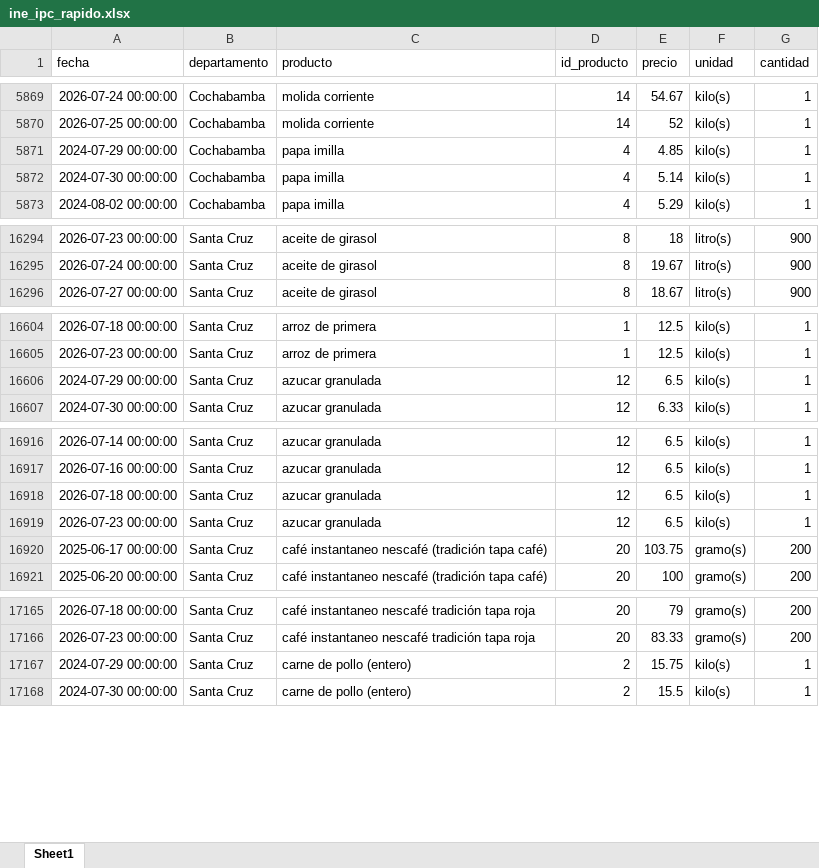
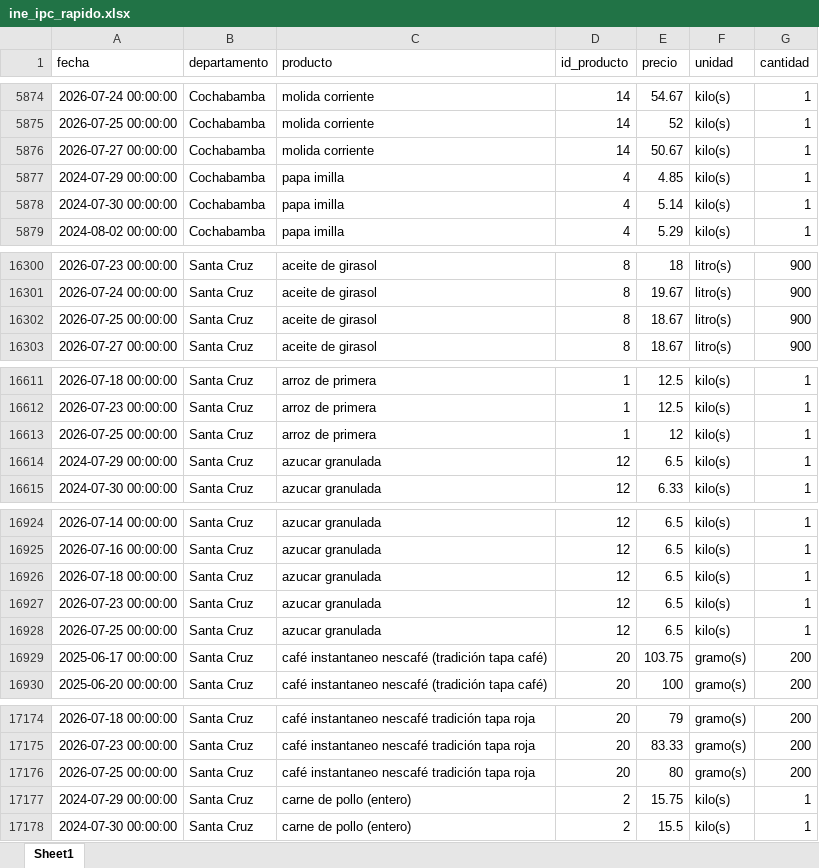
Before and after one commit to mauforonda/indicadores_inflacion, an Excel workbook: ine_ipc_rapido.xlsx, sheet Sheet1, drawn as a sheet; only a part is shown, gaps mark what is left out; values as stored, in another font and other column widths than the file's, no borders; the diff covers the shown part only; the diff names each change by its address in the sheet, - before the commit and + after, or states it on an @@ line.

```diff
--- a/ine_ipc_rapido.xlsx (sheet Sheet1)
+++ b/ine_ipc_rapido.xlsx (sheet Sheet1)
+row 5876: 2026-07-27 00:00:00 | Cochabamba | molida corriente | 14 | 50.67 | kilo(s) | 1
+row 16302: 2026-07-25 00:00:00 | Santa Cruz | aceite de girasol | 8 | 18.67 | litro(s) | 900
+row 16613: 2026-07-25 00:00:00 | Santa Cruz | arroz de primera | 1 | 12 | kilo(s) | 1
+row 16928: 2026-07-25 00:00:00 | Santa Cruz | azucar granulada | 12 | 6.5 | kilo(s) | 1
+row 17176: 2026-07-25 00:00:00 | Santa Cruz | café instantaneo nescafé tradición tapa roja | 20 | 80 | gramo(s) | 200
```
Also changed, not shown: 24 added rows and 4 moved rows elsewhere in this sheet, 1 other file.
